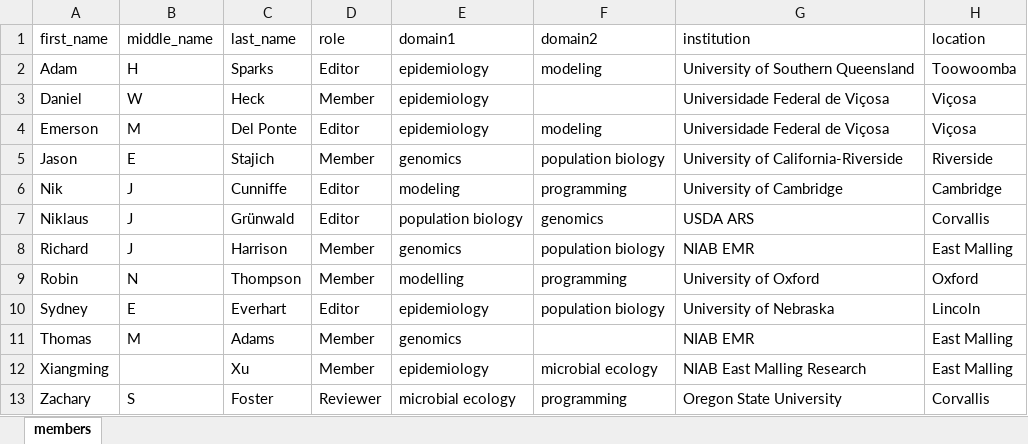
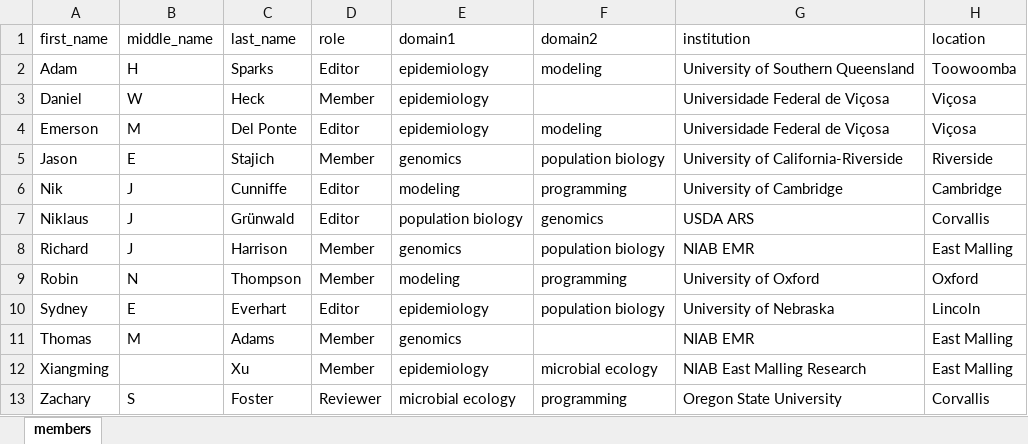
Before and after one commit to openplantpathology/OpenPlantPathology, an Excel workbook: public/directory/members2.xlsx, sheet members, drawn as a sheet; only a part is shown; values as stored, in another font and other column widths than the file's, no borders; the diff names each change by its address in the sheet, - before the commit and + after, or states it on an @@ line.

Commit message:
Correction English spell for modelling

```diff
--- a/public/directory/members2.xlsx (sheet members)
+++ b/public/directory/members2.xlsx (sheet members)
-E9 (domain1): modelling
+E9 (domain1): modeling
```
Also changed, not shown: 1 other file.
